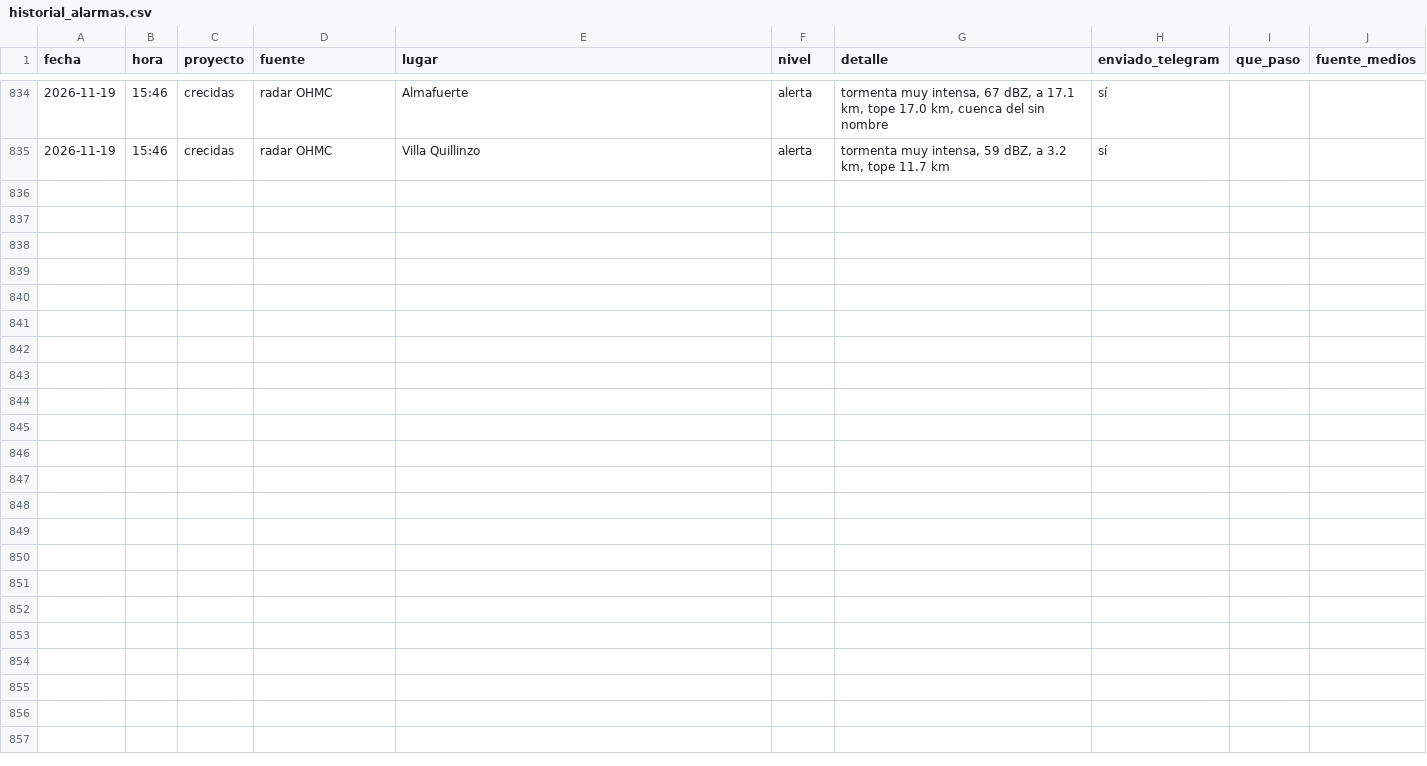
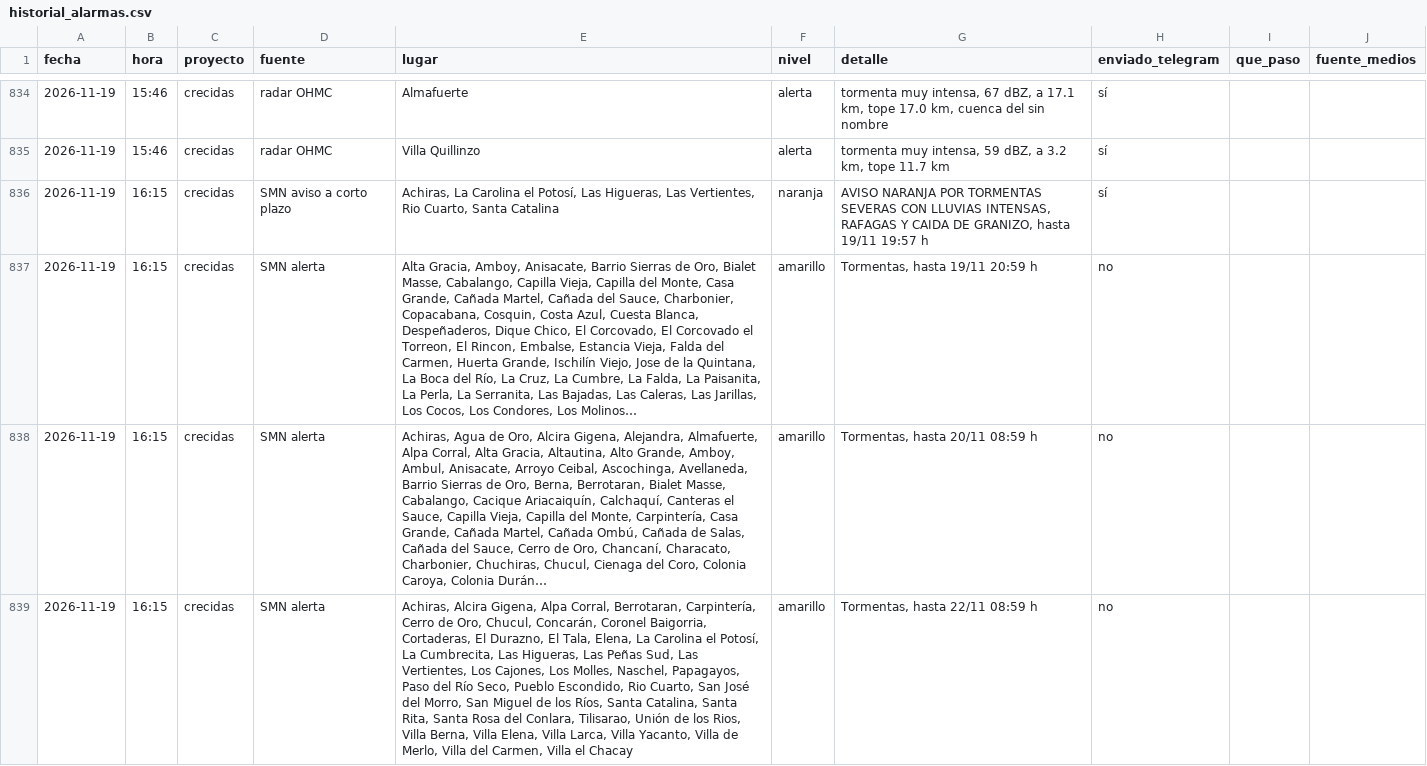
Before and after one commit to diegoesteve/predinun, a CSV file: data/historial_alarmas.csv, drawn as a sheet; only a part is shown, gaps mark what is left out; the diff names each change by its address in the sheet, - before the commit and + after, or states it on an @@ line.

```diff
--- a/data/historial_alarmas.csv
+++ b/data/historial_alarmas.csv
+row 836: 2026-11-19 | 16:15 | crecidas | SMN aviso a corto plazo | Achiras, La Carolina el Potosí, Las Higueras, Las Vertientes, Rio Cuarto, Santa Catalina | naranja | AVISO NARANJA POR TORMENTAS SEVERAS CON LLUVIAS INTENSAS, RAFAGAS Y CAIDA DE GRANIZO, hasta 19/11 19:57 h | sí
+row 837: 2026-11-19 | 16:15 | crecidas | SMN alerta | Alta Gracia, Amboy, Anisacate, Barrio Sierras de Oro, Bialet Masse, Cabalango, Capilla Vieja, Capilla del Monte, Casa Grande, Cañada Martel, Cañada del Sauce, Charbonier, Copacabana, Cosquin, Costa Azul, Cuesta Blanca, Despeñaderos, Dique Chico, El Corcovado, El Corcovado el Torreon, El Rincon, Embalse, Estancia Vieja, Falda del Carmen, Huerta Grande, Ischilín Viejo, Jose de la Quintana, La Boca del Río, La Cruz, La Cumbre, La Falda, La Paisanita, La Perla, La Serranita, Las Bajadas, Las Caleras, Las Jarillas, Los Cocos, Los Condores, Los Molinos… | amarillo | Tormentas, hasta 19/11 20:59 h | no
+row 838: 2026-11-19 | 16:15 | crecidas | SMN alerta | Achiras, Agua de Oro, Alcira Gigena, Alejandra, Almafuerte, Alpa Corral, Alta Gracia, Altautina, Alto Grande, Amboy, Ambul, Anisacate, Arroyo Ceibal, Ascochinga, Avellaneda, Barrio Sierras de Oro, Berna, Berrotaran, Bialet Masse, Cabalango, Cacique Ariacaiquín, Calchaquí, Canteras el Sauce, Capilla Vieja, Capilla del Monte, Carpintería, Casa Grande, Cañada Martel, Cañada Ombú, Cañada de Salas, Cañada del Sauce, Cerro de Oro, Chancaní, Characato, Charbonier, Chuchiras, Chucul, Cienaga del Coro, Colonia Caroya, Colonia Durán… | amarillo | Tormentas, hasta 20/11 08:59 h | no
+row 839: 2026-11-19 | 16:15 | crecidas | SMN alerta | Achiras, Alcira Gigena, Alpa Corral, Berrotaran, Carpintería, Cerro de Oro, Chucul, Concarán, Coronel Baigorria, Cortaderas, El Durazno, El Tala, Elena, La Carolina el Potosí, La Cumbrecita, Las Higueras, Las Peñas Sud, Las Vertientes, Los Cajones, Los Molles, Naschel, Papagayos, Paso del Río Seco, Pueblo Escondido, Rio Cuarto, San José del Morro, San Miguel de los Ríos, Santa Catalina, Santa Rita, Santa Rosa del Conlara, Tilisarao, Unión de los Rios, Villa Berna, Villa Elena, Villa Larca, Villa Yacanto, Villa de Merlo, Villa del Carmen, Villa el Chacay | amarillo | Tormentas, hasta 22/11 08:59 h | no
```
Also changed, not shown: 16 other files.
